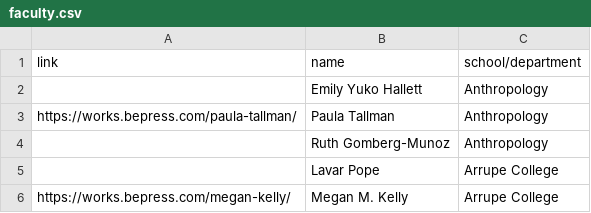
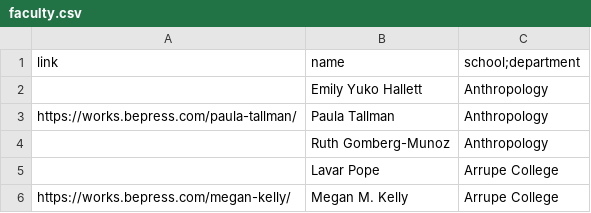
Before and after one commit to bfiliks/celebrating-faculty-scholarship-2024, a CSV file: _data/faculty.csv, drawn as a sheet; only a part is shown.

Commit message:
Update faculty.csv

```diff
--- a/_data/faculty.csv
+++ b/_data/faculty.csv
@@ -1,2 +1,2 @@
-link,name,school/department
+link,name,school;department
 ,Emily Yuko Hallett,Anthropology
```
